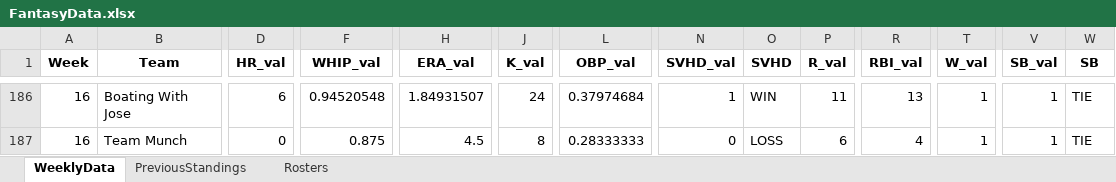
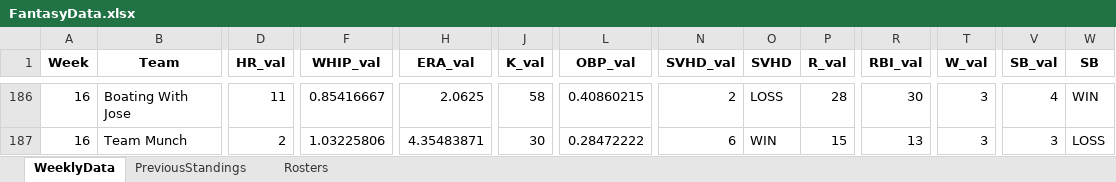
Before and after one commit to parkergeis/Fantasy-Baseball-App, an Excel workbook: data/FantasyData.xlsx, sheet WeeklyData, drawn as a sheet; only a part is shown, gaps mark what is left out; values as stored, in another font and other column widths than the file's, no borders; the diff covers the shown part only; the diff names each change by its address in the sheet, - before the commit and + after, or states it on an @@ line.

```diff
--- a/data/FantasyData.xlsx (sheet WeeklyData)
+++ b/data/FantasyData.xlsx (sheet WeeklyData)
-D186 (HR_val): 6
+D186 (HR_val): 11
-F186 (WHIP_val): 0.94520548
+F186 (WHIP_val): 0.85416667
-H186 (ERA_val): 1.84931507
+H186 (ERA_val): 2.0625
-J186 (K_val): 24
+J186 (K_val): 58
-L186 (OBP_val): 0.37974684
+L186 (OBP_val): 0.40860215
-N186 (SVHD_val): 1
+N186 (SVHD_val): 2
-O186 (SVHD): WIN
+O186 (SVHD): LOSS
-P186 (R_val): 11
+P186 (R_val): 28
-R186 (RBI_val): 13
+R186 (RBI_val): 30
-T186:T187 (W_val): 1
+T186:T187 (W_val): 3
-V186 (SB_val): 1
+V186 (SB_val): 4
-W186 (SB): TIE
+W186 (SB): WIN
-D187 (HR_val): 0
+D187 (HR_val): 2
-F187 (WHIP_val): 0.875
+F187 (WHIP_val): 1.03225806
-H187 (ERA_val): 4.5
+H187 (ERA_val): 4.35483871
-J187 (K_val): 8
+J187 (K_val): 30
-L187 (OBP_val): 0.28333333
+L187 (OBP_val): 0.28472222
-N187 (SVHD_val): 0
+N187 (SVHD_val): 6
-O187 (SVHD): LOSS
+O187 (SVHD): WIN
-P187 (R_val): 6
+P187 (R_val): 15
-R187 (RBI_val): 4
+R187 (RBI_val): 13
-V187 (SB_val): 1
+V187 (SB_val): 3
-W187 (SB): TIE
+W187 (SB): LOSS
```
Also changed, not shown: 136 edited cells elsewhere in this sheet, sheet Rosters, 5 other files.
